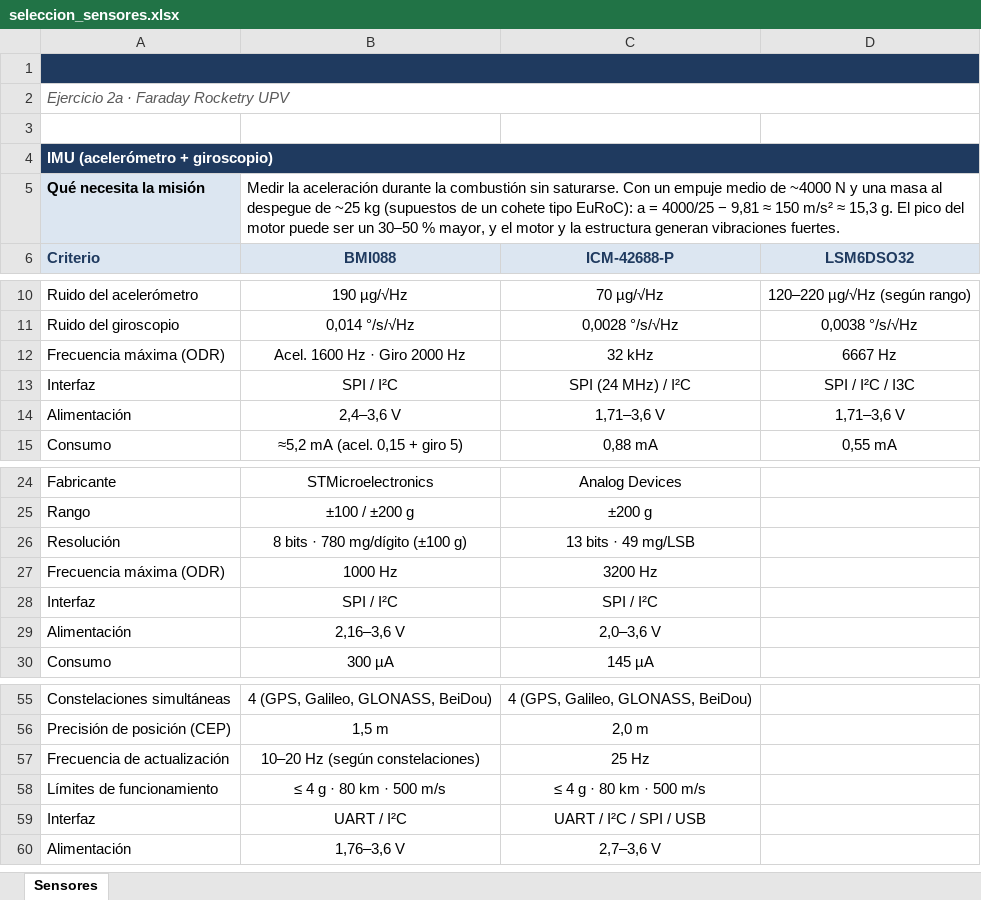
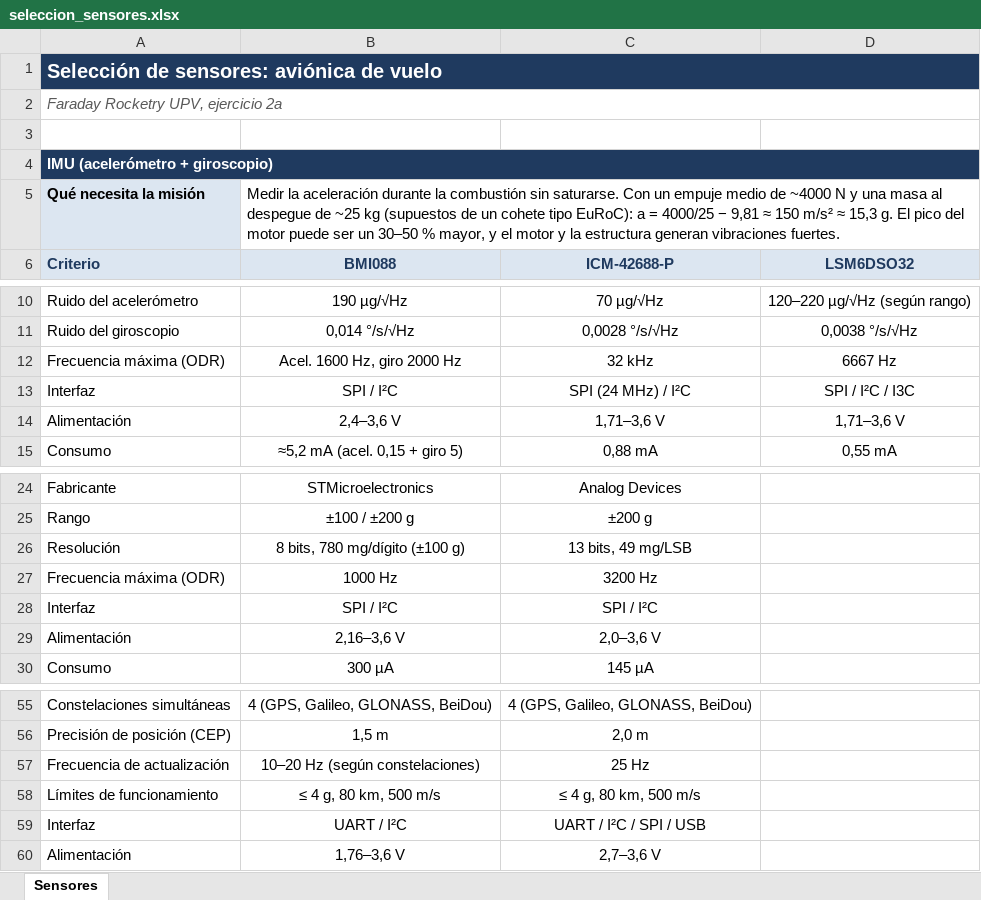
Before and after one commit to EdenRochmanSharabi/faraday-test, an Excel workbook: avionica/seleccion_sensores.xlsx, sheet Sensores, drawn as a sheet; only a part is shown, gaps mark what is left out; values as stored, in another font and other column widths than the file's, no borders; the diff names each change by its address in the sheet, - before the commit and + after, or states it on an @@ line.

```diff
--- a/avionica/seleccion_sensores.xlsx (sheet Sensores)
+++ b/avionica/seleccion_sensores.xlsx (sheet Sensores)
-A1: (empty)
+A1: Selección de sensores: aviónica de vuelo
-A2: Ejercicio 2a · Faraday Rocketry UPV
+A2: Faraday Rocketry UPV, ejercicio 2a
-B12: Acel. 1600 Hz · Giro 2000 Hz
+B12: Acel. 1600 Hz, giro 2000 Hz
-B26: 8 bits · 780 mg/dígito (±100 g)
+B26: 8 bits, 780 mg/dígito (±100 g)
-C26: 13 bits · 49 mg/LSB
+C26: 13 bits, 49 mg/LSB
-B58: ≤ 4 g · 80 km · 500 m/s
+B58: ≤ 4 g, 80 km, 500 m/s
-C58: ≤ 4 g · 80 km · 500 m/s
+C58: ≤ 4 g, 80 km, 500 m/s
```
Also changed, not shown: avionica/comparativa_stm32.xlsx, 9 other files.
